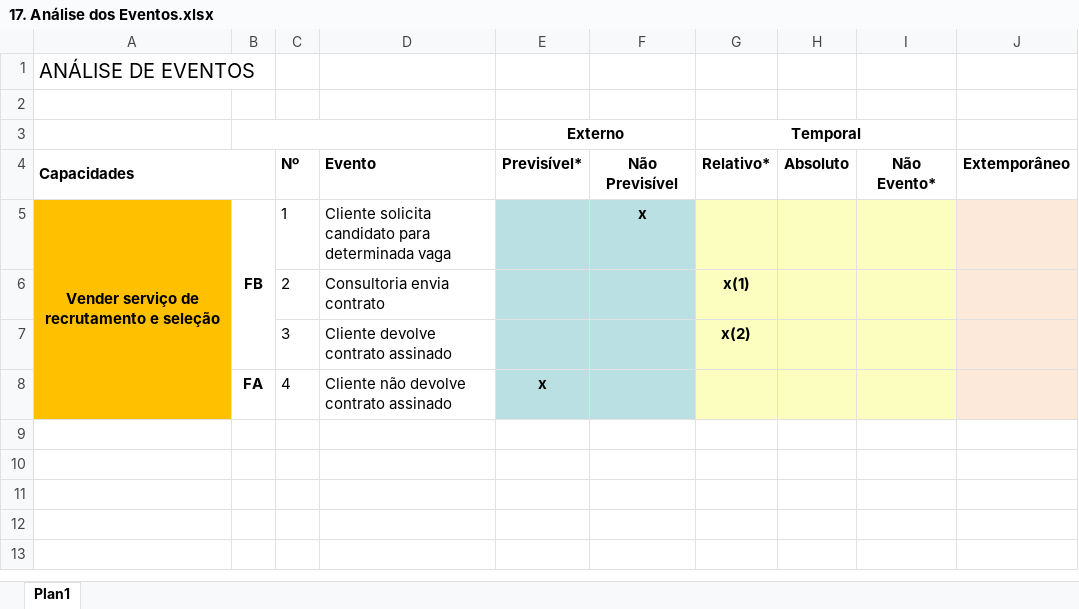
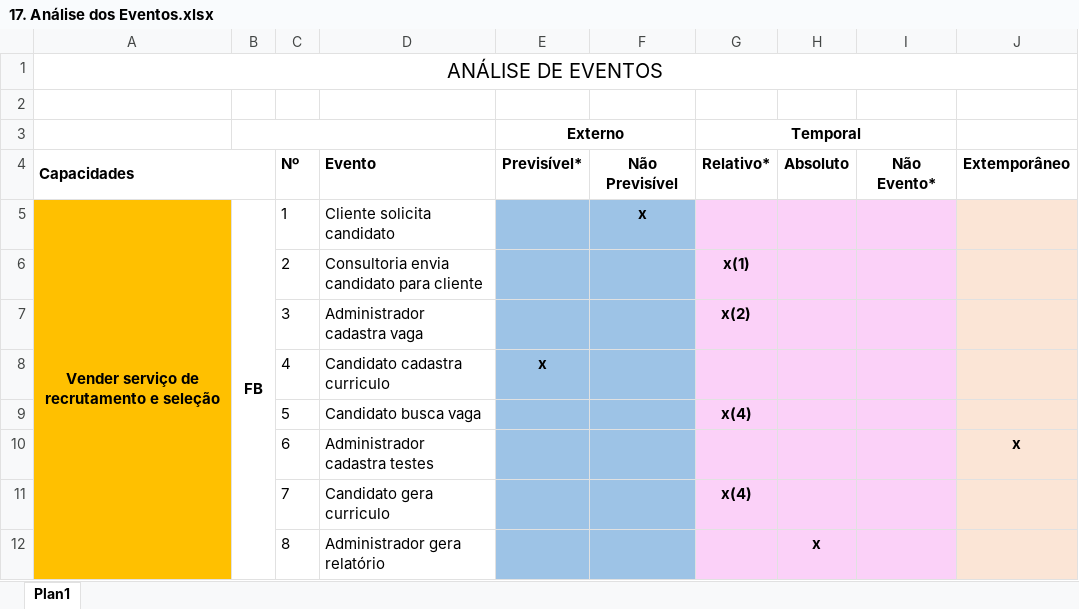
Before and after one commit to marianeplenck/HunterSystem, an Excel workbook: 17. Análise dos Eventos.xlsx, sheet Plan1, drawn as a sheet; values as stored, in another font and other column widths than the file's, no borders; removed rows and columns are numbered as before the commit, all else as after; the diff names each change by its address in the sheet, - before the commit and + after, or states it on an @@ line.

```diff
--- a/17. Análise dos Eventos.xlsx (sheet Plan1)
+++ b/17. Análise dos Eventos.xlsx (sheet Plan1)
-A1 alignment: left
+A1 alignment: center
+A1:J1 merged
-B5:B7 merged
+B5:B12 merged
-D5: Cliente solicita candidato para determinada vaga
+D5: Cliente solicita candidato
-E5:F8 fill: #BBE0E3
+E5:F8 fill: #9DC3E6
-G5:I8 fill: #FBFEBE
+G5:I8 fill: #FBD1F8
-D6: Consultoria envia contrato
+D6: Consultoria envia candidato para cliente
-D7: Cliente devolve contrato assinado
+D7: Administrador cadastra vaga
-B8: FA
+B8: (empty)
-D8: Cliente não devolve contrato assinado
+D8: Candidato cadastra curriculo
+row 9:  |  | 5 | Candidato busca vaga |  |  | x(4)
+row 10:  |  | 6 | Administrador cadastra testes |  |  |  |  |  | x
+row 11:  |  | 7 | Candidato gera curriculo |  |  | x(4)
+row 12:  |  | 8 | Administrador gera relatório |  |  |  | x
```
Also changed, not shown: 13 other files.
